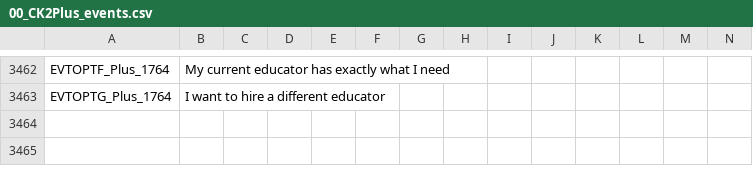
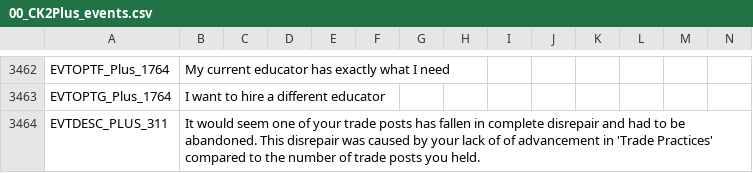
Before and after one commit to ck2plus/CK2Plus, a CSV file: CK2Plus/localisation/00_CK2Plus_events.csv, drawn as a sheet; only a part is shown, gaps mark what is left out; rows hold the shown columns only; the diff names each change by its address in the sheet, - before the commit and + after, or states it on an @@ line.

Commit message:
TWEAK: Non-MR trade post destruction
- Made it visible so the player doesn't think it "vanished" for no
reason
- Also increased the soft cap by 1 across the board to allow a little
bit more breathing room

```diff
--- a/CK2Plus/localisation/00_CK2Plus_events.csv
+++ b/CK2Plus/localisation/00_CK2Plus_events.csv
+row 3464: EVTDESC_PLUS_311 | It would seem one of your trade posts has fallen in complete disrepair and had to be abandoned. This disrepair was caused by your lack of of advancement in 'Trade Practices' compared to the number of trade posts you held.
```
Also changed, not shown: 2 other files.
